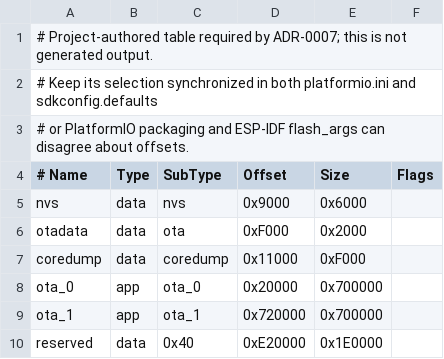
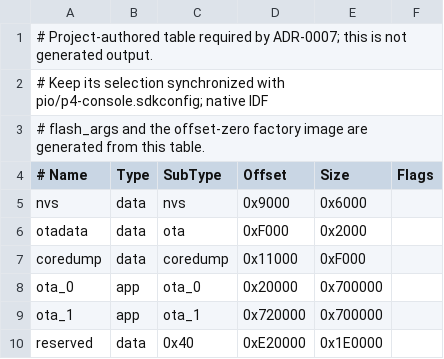
Before and after one commit to bgates747/agon-extender, a CSV file: vdp/partitions.csv, drawn as a sheet.

Commit message:
build: cut over P4 development to native IDF

```diff
--- a/vdp/partitions.csv
+++ b/vdp/partitions.csv
@@ -1,4 +1,4 @@
 # Project-authored table required by ADR-0007; this is not generated output.
-# Keep its selection synchronized in both platformio.ini and sdkconfig.defaults
-# or PlatformIO packaging and ESP-IDF flash_args can disagree about offsets.
+# Keep its selection synchronized with pio/p4-console.sdkconfig; native IDF
+# flash_args and the offset-zero factory image are generated from this table.
 # Name,     Type, SubType, Offset,   Size,     Flags
```
Also changed, not shown: 38 other files.
